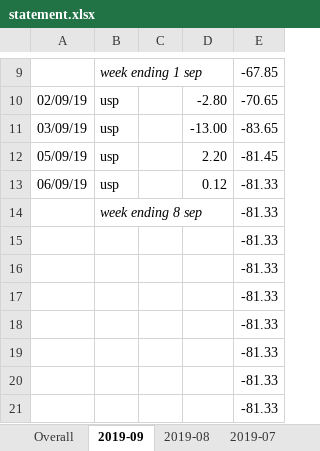
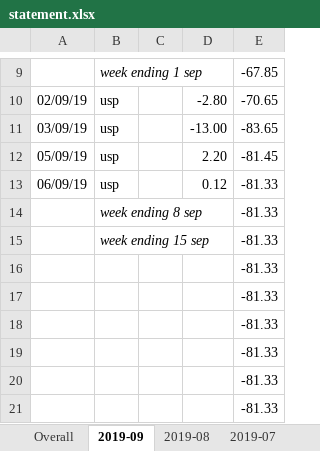
Before and after one commit to Tjorriemorrie/ufc, an Excel workbook: statement.xlsx, sheet 2019-09, drawn as a sheet; only a part is shown, gaps mark what is left out; values as stored, in another font and other column widths than the file's, no borders; the diff names each change by its address in the sheet, - before the commit and + after, or states it on an @@ line.

```diff
--- a/statement.xlsx (sheet 2019-09)
+++ b/statement.xlsx (sheet 2019-09)
-B15: (empty)
+B15: week ending 15 sep
```
Also changed, not shown: 4 other files.
